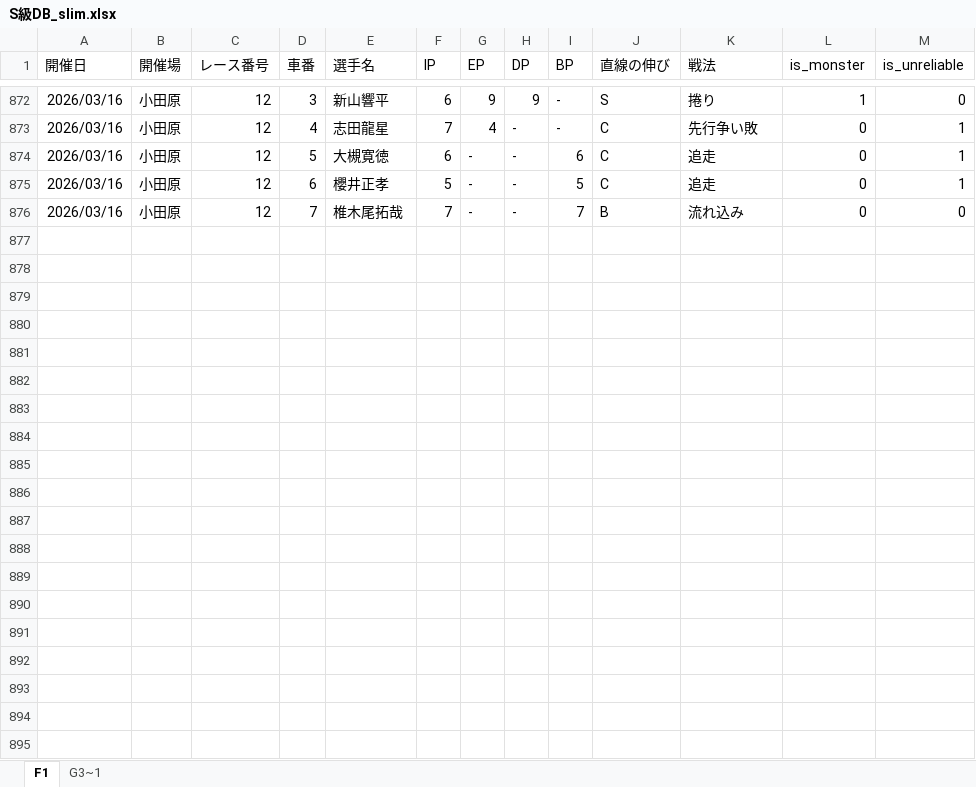
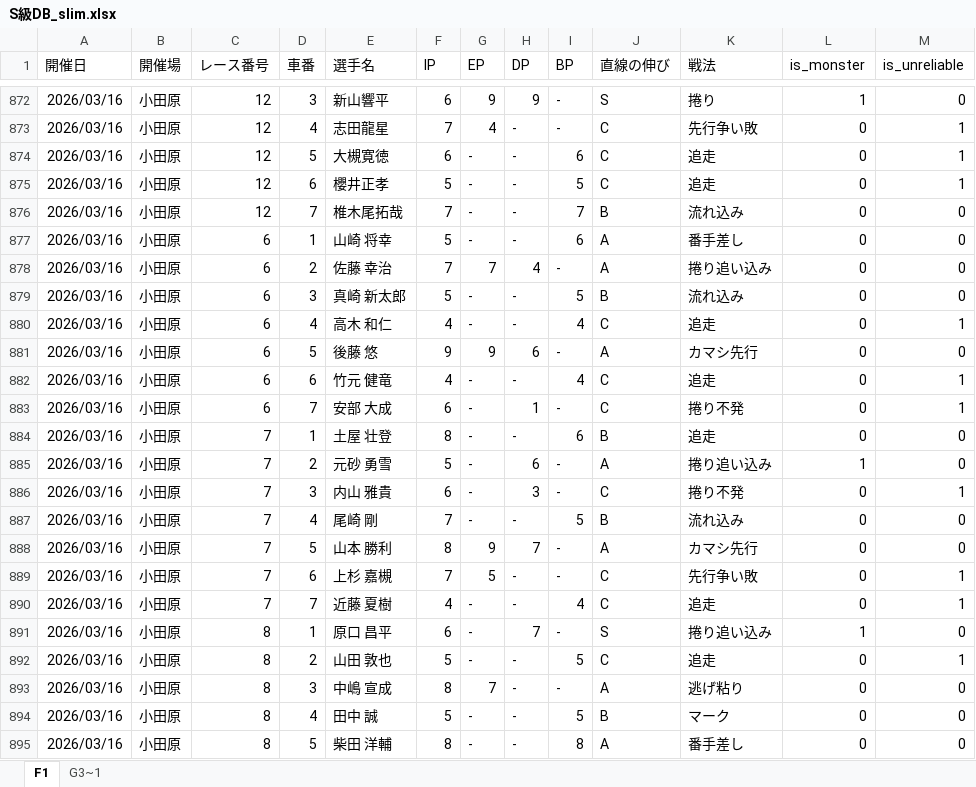
Before and after one commit to exnull0511-create/pdca, an Excel workbook: data/S級DB_slim.xlsx, sheet F1, drawn as a sheet; only a part is shown, gaps mark what is left out; values as stored, in another font and other column widths than the file's, no borders; charts and pictures not drawn; the diff covers the shown part only; the diff names each change by its address in the sheet, - before the commit and + after, or states it on an @@ line.

Commit message:
DB更新 20260317

```diff
--- a/data/S級DB_slim.xlsx (sheet F1)
+++ b/data/S級DB_slim.xlsx (sheet F1)
+row 877: 2026/03/16 | 小田原 | 6 | 1 | 山崎 将幸 | 5 | - | - | 6 | A | 番手差し | 0 | 0
+row 878: 2026/03/16 | 小田原 | 6 | 2 | 佐藤 幸治 | 7 | 7 | 4 | - | A | 捲り追い込み | 0 | 0
+row 879: 2026/03/16 | 小田原 | 6 | 3 | 真崎 新太郎 | 5 | - | - | 5 | B | 流れ込み | 0 | 0
+row 880: 2026/03/16 | 小田原 | 6 | 4 | 高木 和仁 | 4 | - | - | 4 | C | 追走 | 0 | 1
+row 881: 2026/03/16 | 小田原 | 6 | 5 | 後藤 悠 | 9 | 9 | 6 | - | A | カマシ先行 | 0 | 0
+row 882: 2026/03/16 | 小田原 | 6 | 6 | 竹元 健竜 | 4 | - | - | 4 | C | 追走 | 0 | 1
+row 883: 2026/03/16 | 小田原 | 6 | 7 | 安部 大成 | 6 | - | 1 | - | C | 捲り不発 | 0 | 1
+row 884: 2026/03/16 | 小田原 | 7 | 1 | 土屋 壮登 | 8 | - | - | 6 | B | 追走 | 0 | 0
+row 885: 2026/03/16 | 小田原 | 7 | 2 | 元砂 勇雪 | 5 | - | 6 | - | A | 捲り追い込み | 1 | 0
+row 886: 2026/03/16 | 小田原 | 7 | 3 | 内山 雅貴 | 6 | - | 3 | - | C | 捲り不発 | 0 | 1
+row 887: 2026/03/16 | 小田原 | 7 | 4 | 尾崎 剛 | 7 | - | - | 5 | B | 流れ込み | 0 | 0
+row 888: 2026/03/16 | 小田原 | 7 | 5 | 山本 勝利 | 8 | 9 | 7 | - | A | カマシ先行 | 0 | 0
+row 889: 2026/03/16 | 小田原 | 7 | 6 | 上杉 嘉槻 | 7 | 5 | - | - | C | 先行争い敗 | 0 | 1
+row 890: 2026/03/16 | 小田原 | 7 | 7 | 近藤 夏樹 | 4 | - | - | 4 | C | 追走 | 0 | 1
+row 891: 2026/03/16 | 小田原 | 8 | 1 | 原口 昌平 | 6 | - | 7 | - | S | 捲り追い込み | 1 | 0
+row 892: 2026/03/16 | 小田原 | 8 | 2 | 山田 敦也 | 5 | - | - | 5 | C | 追走 | 0 | 1
+row 893: 2026/03/16 | 小田原 | 8 | 3 | 中嶋 宣成 | 8 | 7 | - | - | A | 逃げ粘り | 0 | 0
+row 894: 2026/03/16 | 小田原 | 8 | 4 | 田中 誠 | 5 | - | - | 5 | B | マーク | 0 | 0
+row 895: 2026/03/16 | 小田原 | 8 | 5 | 柴田 洋輔 | 8 | - | - | 8 | A | 番手差し | 0 | 0
```
Also changed, not shown: 128 added rows elsewhere in this sheet.
